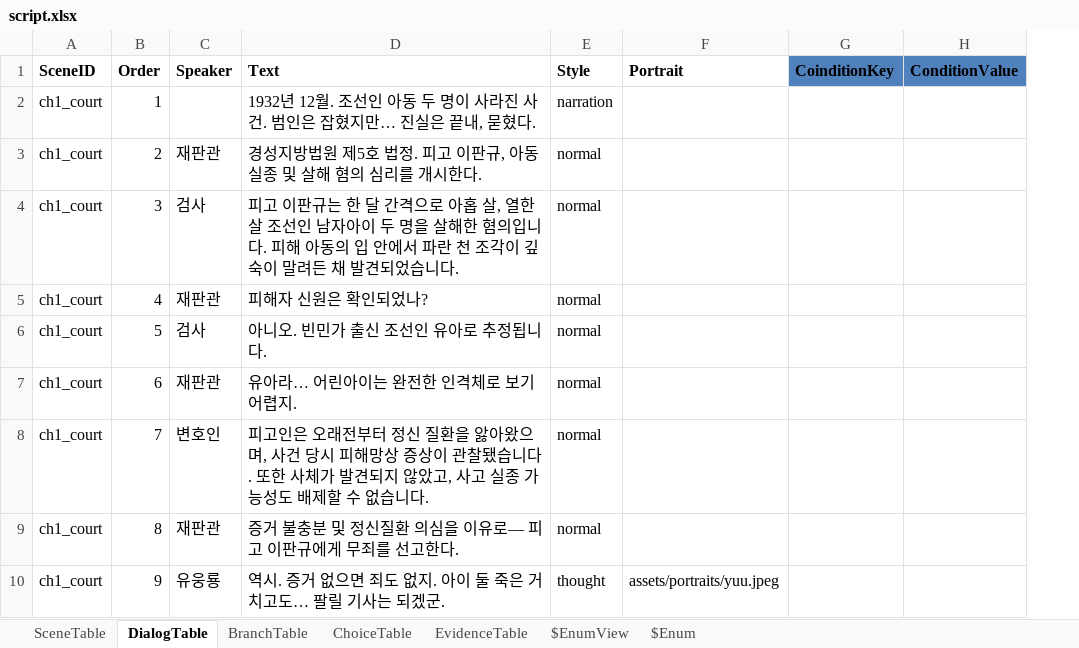
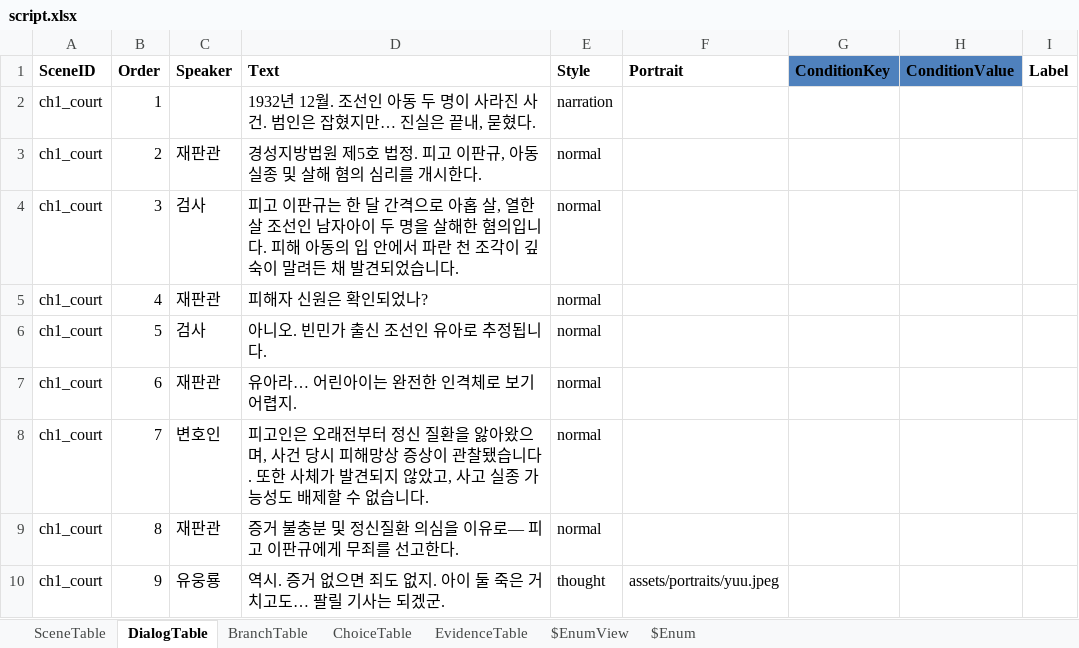
Before and after one commit to yong124/GSD, an Excel workbook: content/script.xlsx, sheet DialogTable, drawn as a sheet; only a part is shown; values as stored, in another font and other column widths than the file's, no borders; table styles not drawn; removed rows and columns are numbered as before the commit, all else as after; the diff names each change by its address in the sheet, - before the commit and + after, or states it on an @@ line.

```diff
--- a/content/script.xlsx (sheet DialogTable)
+++ b/content/script.xlsx (sheet DialogTable)
-column G (CoinditionKey), empty
+column G (ConditionKey), empty
+column I (Label), empty
```
Also changed, not shown: sheet BranchTable, sheet ChoiceTable, 8 other files.
